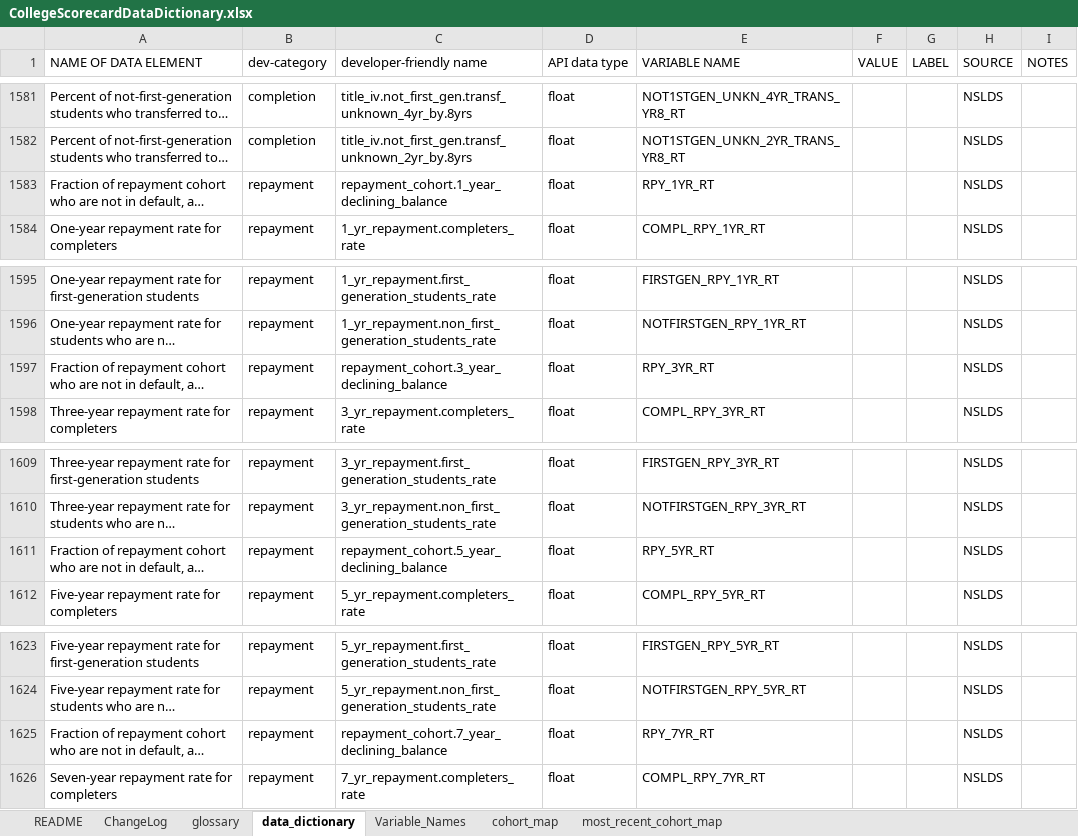
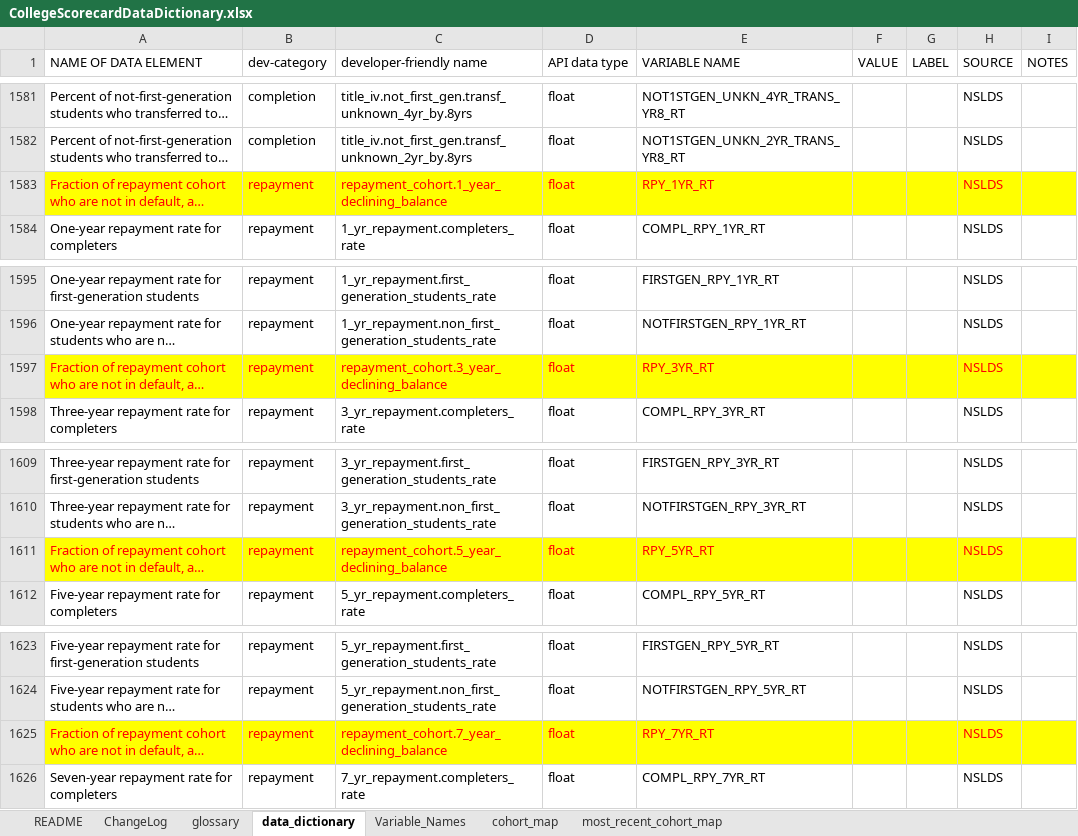
Before and after one commit to UNCG-CSE/Uni-X, an Excel workbook: data/CollegeScorecardDataDictionary.xlsx, sheet data_dictionary, drawn as a sheet; only a part is shown, gaps mark what is left out; long unchanged cells end in …; values as stored, in another font and other column widths than the file's, no borders; conditional formats not drawn; the diff names each change by its address in the sheet, - before the commit and + after, or states it on an @@ line.

Commit message:
Edit Dictionary

```diff
--- a/data/CollegeScorecardDataDictionary.xlsx (sheet data_dictionary)
+++ b/data/CollegeScorecardDataDictionary.xlsx (sheet data_dictionary)
-A1583:I1583 fill: none
+A1583:I1583 fill: #FFFF00
-A1583:E1583 text colour: black
+A1583:E1583 text colour: #FF0000
-H1583 text colour: black
+H1583 text colour: #FF0000
-A1597:I1597 fill: none
+A1597:I1597 fill: #FFFF00
-A1597:E1597 text colour: black
+A1597:E1597 text colour: #FF0000
-H1597 text colour: black
+H1597 text colour: #FF0000
-A1611:I1611 fill: none
+A1611:I1611 fill: #FFFF00
-A1611:E1611 text colour: black
+A1611:E1611 text colour: #FF0000
-H1611 text colour: black
+H1611 text colour: #FF0000
-A1625:I1625 fill: none
+A1625:I1625 fill: #FFFF00
-A1625:E1625 text colour: black
+A1625:E1625 text colour: #FF0000
-H1625 text colour: black
+H1625 text colour: #FF0000
```
